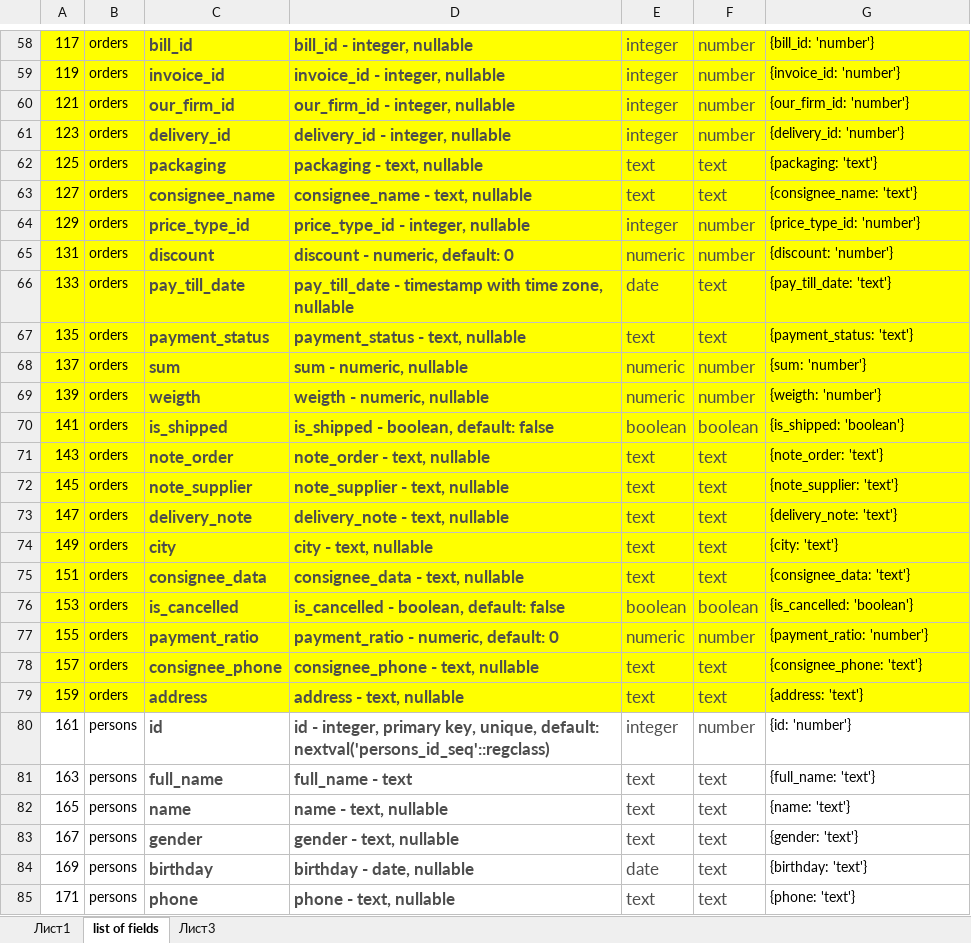
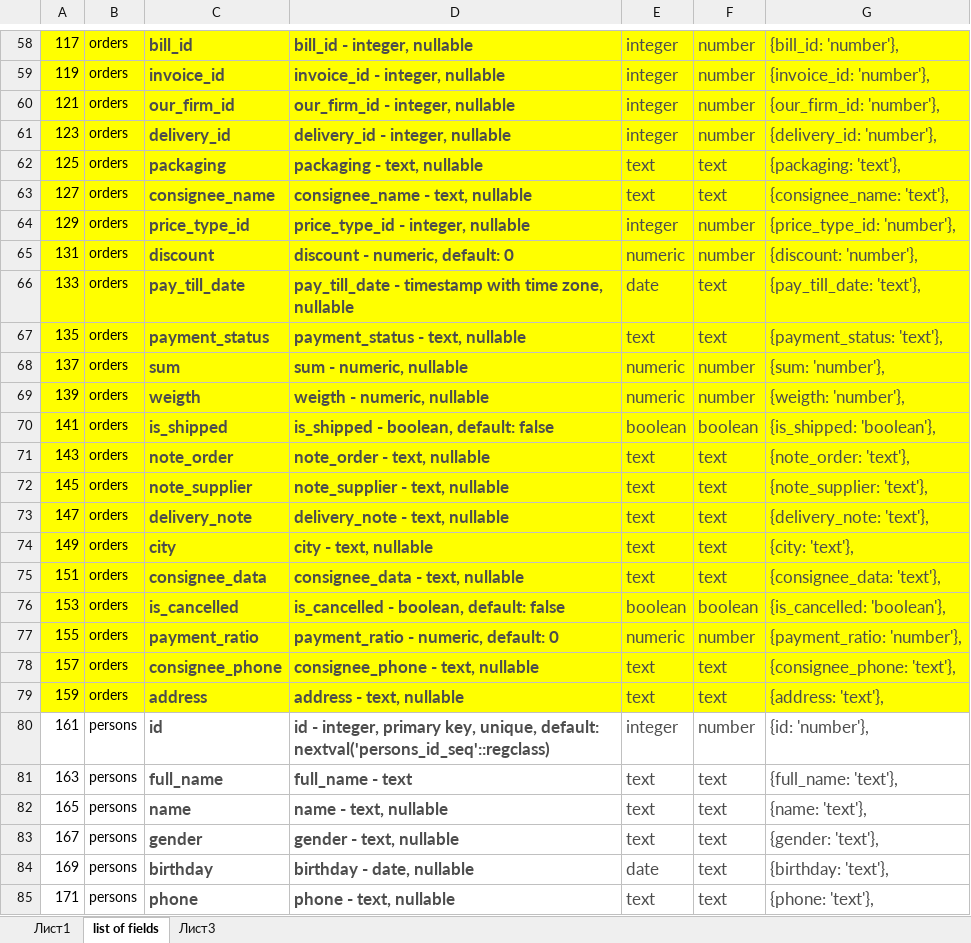
Before and after one commit to realan/realan-soft, an Excel workbook: Данные для GraphQl .xlsx, sheet list of fields, drawn as a sheet; only a part is shown, gaps mark what is left out; values as stored, in another font and other column widths than the file's, no borders; the diff covers the shown part only; the diff names each change by its address in the sheet, - before the commit and + after, or states it on an @@ line.

Commit message:
import button, data structure const

```diff
--- a/Данные для GraphQl .xlsx (sheet list of fields)
+++ b/Данные для GraphQl .xlsx (sheet list of fields)
-G58:G85 text colour: black
+G58:G85 text colour: #4D4D4D, text size: larger
-G58: {bill_id: 'number'}
+G58: {bill_id: 'number'},
-G59: {invoice_id: 'number'}
+G59: {invoice_id: 'number'},
-G60: {our_firm_id: 'number'}
+G60: {our_firm_id: 'number'},
-G61: {delivery_id: 'number'}
+G61: {delivery_id: 'number'},
-G62: {packaging: 'text'}
+G62: {packaging: 'text'},
-G63: {consignee_name: 'text'}
+G63: {consignee_name: 'text'},
-G64: {price_type_id: 'number'}
+G64: {price_type_id: 'number'},
-G65: {discount: 'number'}
+G65: {discount: 'number'},
-G66: {pay_till_date: 'text'}
+G66: {pay_till_date: 'text'},
-G67: {payment_status: 'text'}
+G67: {payment_status: 'text'},
-G68: {sum: 'number'}
+G68: {sum: 'number'},
-G69: {weigth: 'number'}
+G69: {weigth: 'number'},
-G70: {is_shipped: 'boolean'}
+G70: {is_shipped: 'boolean'},
-G71: {note_order: 'text'}
+G71: {note_order: 'text'},
-G72: {note_supplier: 'text'}
+G72: {note_supplier: 'text'},
-G73: {delivery_note: 'text'}
+G73: {delivery_note: 'text'},
-G74: {city: 'text'}
+G74: {city: 'text'},
-G75: {consignee_data: 'text'}
+G75: {consignee_data: 'text'},
-G76: {is_cancelled: 'boolean'}
+G76: {is_cancelled: 'boolean'},
-G77: {payment_ratio: 'number'}
+G77: {payment_ratio: 'number'},
-G78: {consignee_phone: 'text'}
+G78: {consignee_phone: 'text'},
-G79: {address: 'text'}
+G79: {address: 'text'},
-G80: {id: 'number'}
+G80: {id: 'number'},
-G81: {full_name: 'text'}
+G81: {full_name: 'text'},
-G82: {name: 'text'}
+G82: {name: 'text'},
-G83: {gender: 'text'}
+G83: {gender: 'text'},
-G84: {birthday: 'text'}
+G84: {birthday: 'text'},
-G85: {phone: 'text'}
+G85: {phone: 'text'},
```
Also changed, not shown: 87 edited cells and cell formats elsewhere in this sheet, 1 other file.
